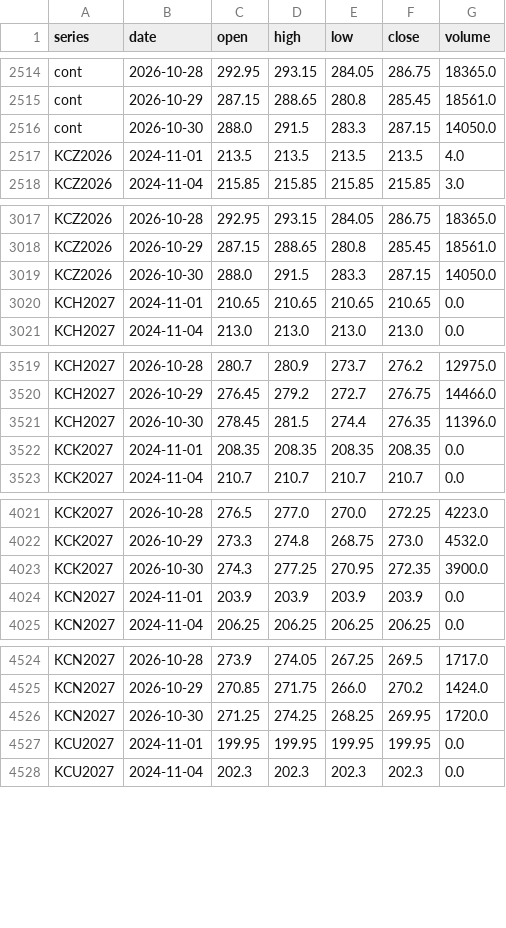
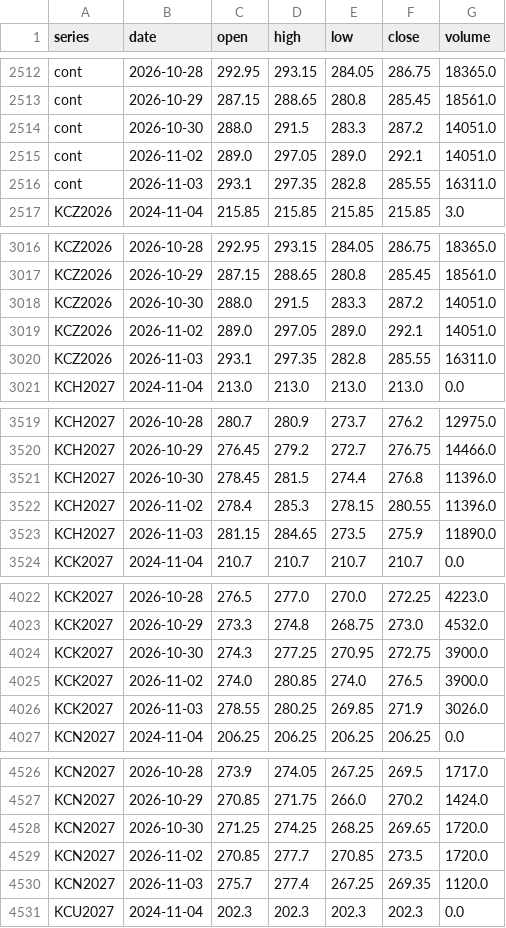
Before and after one commit to BMR-Com/Brazil--trade, a CSV file: data/ohlc/KC.csv, drawn as a sheet; only a part is shown, gaps mark what is left out; the diff covers the shown part only.

Commit message:
data: softs COT, closes, briefs 2026-11-03

```diff
--- a/data/ohlc/KC.csv
+++ b/data/ohlc/KC.csv
@@ -2515,4 +2513,5 @@ cont,2026-10-28,292.95,293.15,284.05,286.75,18365.0
 cont,2026-10-29,287.15,288.65,280.8,285.45,18561.0
-cont,2026-10-30,288.0,291.5,283.3,287.15,14050.0
-KCZ2026,2024-11-01,213.5,213.5,213.5,213.5,4.0
+cont,2026-10-30,288.0,291.5,283.3,287.2,14051.0
+cont,2026-11-02,289.0,297.05,289.0,292.1,14051.0
+cont,2026-11-03,293.1,297.35,282.8,285.55,16311.0
 KCZ2026,2024-11-04,215.85,215.85,215.85,215.85,3.0
@@ -3018,4 +3017,5 @@ KCZ2026,2026-10-28,292.95,293.15,284.05,286.75,18365.0
 KCZ2026,2026-10-29,287.15,288.65,280.8,285.45,18561.0
-KCZ2026,2026-10-30,288.0,291.5,283.3,287.15,14050.0
-KCH2027,2024-11-01,210.65,210.65,210.65,210.65,0.0
+KCZ2026,2026-10-30,288.0,291.5,283.3,287.2,14051.0
+KCZ2026,2026-11-02,289.0,297.05,289.0,292.1,14051.0
+KCZ2026,2026-11-03,293.1,297.35,282.8,285.55,16311.0
 KCH2027,2024-11-04,213.0,213.0,213.0,213.0,0.0
@@ -3520,4 +3520,5 @@ KCH2027,2026-10-28,280.7,280.9,273.7,276.2,12975.0
 KCH2027,2026-10-29,276.45,279.2,272.7,276.75,14466.0
-KCH2027,2026-10-30,278.45,281.5,274.4,276.35,11396.0
-KCK2027,2024-11-01,208.35,208.35,208.35,208.35,0.0
+KCH2027,2026-10-30,278.45,281.5,274.4,276.8,11396.0
+KCH2027,2026-11-02,278.4,285.3,278.15,280.55,11396.0
+KCH2027,2026-11-03,281.15,284.65,273.5,275.9,11890.0
 KCK2027,2024-11-04,210.7,210.7,210.7,210.7,0.0
@@ -4022,4 +4023,5 @@ KCK2027,2026-10-28,276.5,277.0,270.0,272.25,4223.0
 KCK2027,2026-10-29,273.3,274.8,268.75,273.0,4532.0
-KCK2027,2026-10-30,274.3,277.25,270.95,272.35,3900.0
-KCN2027,2024-11-01,203.9,203.9,203.9,203.9,0.0
+KCK2027,2026-10-30,274.3,277.25,270.95,272.75,3900.0
+KCK2027,2026-11-02,274.0,280.85,274.0,276.5,3900.0
+KCK2027,2026-11-03,278.55,280.25,269.85,271.9,3026.0
 KCN2027,2024-11-04,206.25,206.25,206.25,206.25,0.0
@@ -4525,4 +4527,5 @@ KCN2027,2026-10-28,273.9,274.05,267.25,269.5,1717.0
 KCN2027,2026-10-29,270.85,271.75,266.0,270.2,1424.0
-KCN2027,2026-10-30,271.25,274.25,268.25,269.95,1720.0
-KCU2027,2024-11-01,199.95,199.95,199.95,199.95,0.0
+KCN2027,2026-10-30,271.25,274.25,268.25,269.65,1720.0
+KCN2027,2026-11-02,270.85,277.7,270.85,273.5,1720.0
+KCN2027,2026-11-03,275.7,277.4,267.25,269.35,1120.0
 KCU2027,2024-11-04,202.3,202.3,202.3,202.3,0.0
```
Also changed, not shown: 4 added rows, 2 removed rows and 2 edited cells elsewhere in this file, data/ohlc/CT.csv, data/ohlc/SB.csv, 11 other files.
